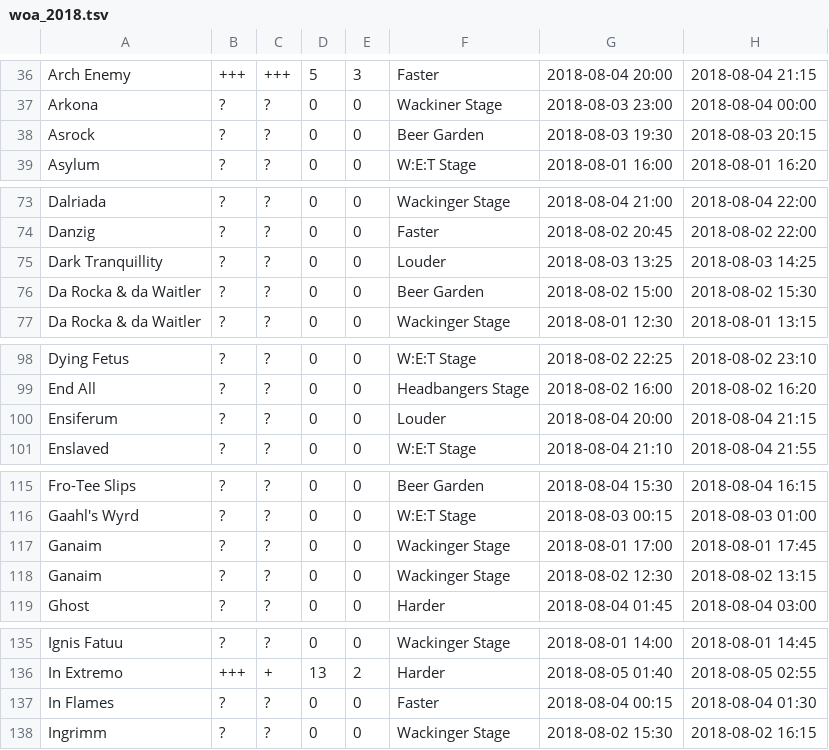
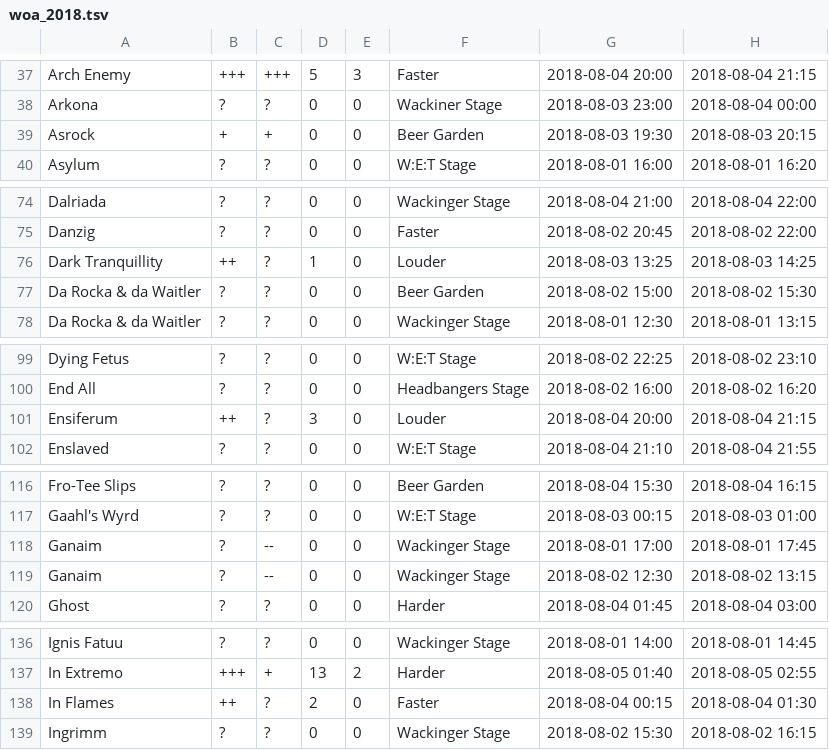
Before and after one commit to mschilli87/festival_scheduler, a TSV file: woa_2018.tsv, drawn as a sheet; only a part is shown, gaps mark what is left out; the diff covers the shown part only.

```diff
--- a/woa_2018.tsv
+++ b/woa_2018.tsv
@@ -37,3 +38,3 @@ Arch Enemy	+++	+++	5	3	Faster	2018-08-04 20:00	2018-08-04 21:15
 Arkona	?	?	0	0	Wackiner Stage	2018-08-03 23:00	2018-08-04 00:00
-Asrock	?	?	0	0	Beer Garden	2018-08-03 19:30	2018-08-03 20:15
+Asrock	+	+	0	0	Beer Garden	2018-08-03 19:30	2018-08-03 20:15
 Asylum	?	?	0	0	W:E:T Stage	2018-08-01 16:00	2018-08-01 16:20
@@ -74,3 +75,3 @@ Dalriada	?	?	0	0	Wackinger Stage	2018-08-04 21:00	2018-08-04 22:00
 Danzig	?	?	0	0	Faster	2018-08-02 20:45	2018-08-02 22:00
-Dark Tranquillity	?	?	0	0	Louder	2018-08-03 13:25	2018-08-03 14:25
+Dark Tranquillity	++	?	1	0	Louder	2018-08-03 13:25	2018-08-03 14:25
 Da Rocka & da Waitler	?	?	0	0	Beer Garden	2018-08-02 15:00	2018-08-02 15:30
@@ -99,3 +100,3 @@ Dying Fetus	?	?	0	0	W:E:T Stage	2018-08-02 22:25	2018-08-02 23:10
 End All	?	?	0	0	Headbangers Stage	2018-08-02 16:00	2018-08-02 16:20
-Ensiferum	?	?	0	0	Louder	2018-08-04 20:00	2018-08-04 21:15
+Ensiferum	++	?	3	0	Louder	2018-08-04 20:00	2018-08-04 21:15
 Enslaved	?	?	0	0	W:E:T Stage	2018-08-04 21:10	2018-08-04 21:55
@@ -116,4 +117,4 @@ Fro-Tee Slips	?	?	0	0	Beer Garden	2018-08-04 15:30	2018-08-04 16:15
 Gaahl's Wyrd	?	?	0	0	W:E:T Stage	2018-08-03 00:15	2018-08-03 01:00
-Ganaim	?	?	0	0	Wackinger Stage	2018-08-01 17:00	2018-08-01 17:45
-Ganaim	?	?	0	0	Wackinger Stage	2018-08-02 12:30	2018-08-02 13:15
+Ganaim	?	--	0	0	Wackinger Stage	2018-08-01 17:00	2018-08-01 17:45
+Ganaim	?	--	0	0	Wackinger Stage	2018-08-02 12:30	2018-08-02 13:15
 Ghost	?	?	0	0	Harder	2018-08-04 01:45	2018-08-04 03:00
@@ -136,3 +137,3 @@ Ignis Fatuu	?	?	0	0	Wackinger Stage	2018-08-01 14:00	2018-08-01 14:45
 In Extremo	+++	+	13	2	Harder	2018-08-05 01:40	2018-08-05 02:55
-In Flames	?	?	0	0	Faster	2018-08-04 00:15	2018-08-04 01:30
+In Flames	++	?	2	0	Faster	2018-08-04 00:15	2018-08-04 01:30
 Ingrimm	?	?	0	0	Wackinger Stage	2018-08-02 15:30	2018-08-02 16:15
```
Also changed, not shown: 2 added rows, 1 removed row and 62 edited cells elsewhere in this file.
